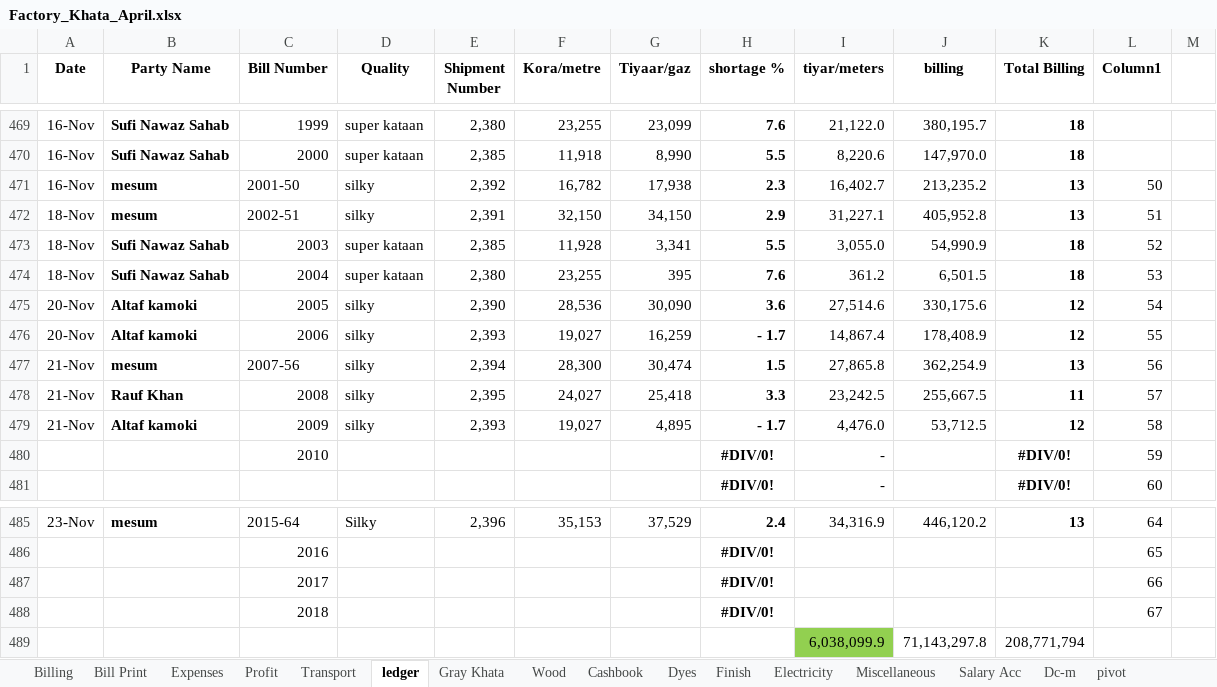
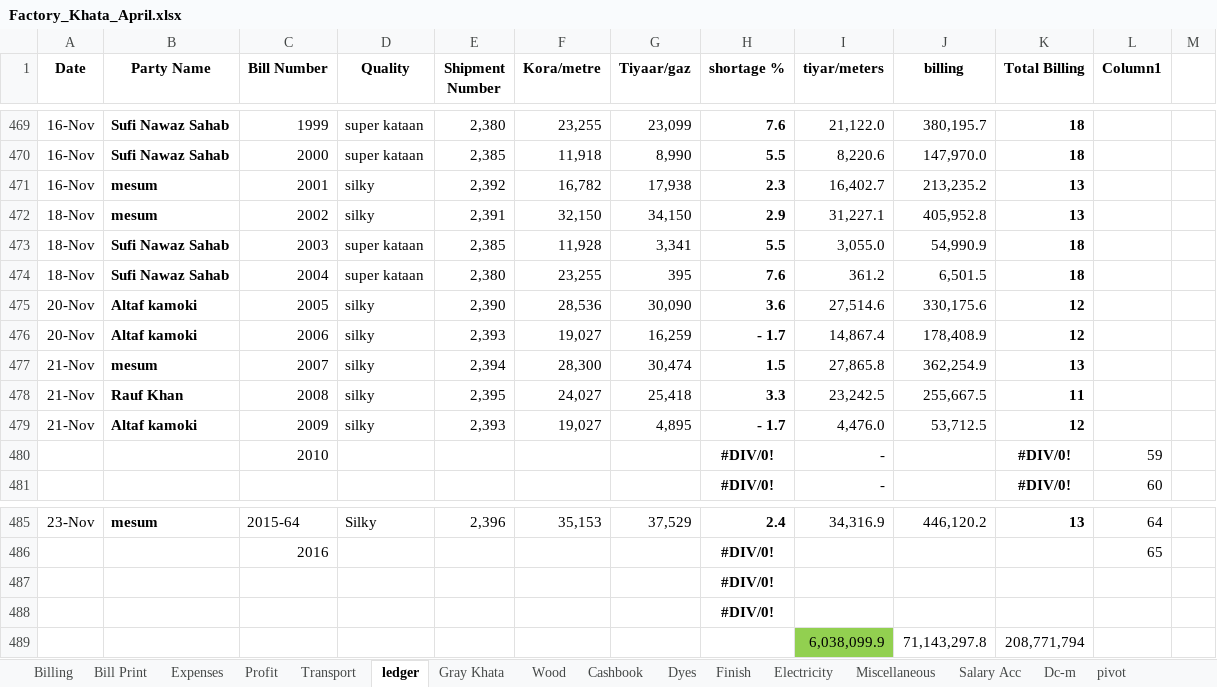
Before and after one commit to omerrazzaq4/Alhamd_April, an Excel workbook: Factory_Khata_April.xlsx, sheet ledger, drawn as a sheet; only a part is shown, gaps mark what is left out; values as stored, in another font and other column widths than the file's, no borders; charts and pictures and conditional formats and table styles not drawn; removed rows and columns are numbered as before the commit, all else as after; the diff names each change by its address in the sheet, - before the commit and + after, or states it on an @@ line.

```diff
--- a/Factory_Khata_April.xlsx (sheet ledger)
+++ b/Factory_Khata_April.xlsx (sheet ledger)
-C471 (Bill Number): 2001-50
+C471 (Bill Number): 2001
-L471 (Column1): 50
+L471 (Column1): (empty)
-C472 (Bill Number): 2002-51
+C472 (Bill Number): 2002
-L472 (Column1): 51
+L472 (Column1): (empty)
-L473 (Column1): 52
+L473 (Column1): (empty)
-L474 (Column1): 53
+L474 (Column1): (empty)
-L475 (Column1): 54
+L475 (Column1): (empty)
-L476 (Column1): 55
+L476 (Column1): (empty)
-C477 (Bill Number): 2007-56
+C477 (Bill Number): 2007
-L477 (Column1): 56
+L477 (Column1): (empty)
-L478 (Column1): 57
+L478 (Column1): (empty)
-L479 (Column1): 58
+L479 (Column1): (empty)
-row 487:  |  | 2017 |  |  |  |  | #DIV/0! |  |  |  | 66
-row 488:  |  | 2018 |  |  |  |  | #DIV/0! |  |  |  | 67
+row 487:  |  |  |  |  |  |  | #DIV/0!
+row 488:  |  |  |  |  |  |  | #DIV/0!
```
Also changed, not shown: sheet Cashbook, sheet Wood, sheet Profit, formulas that keep their value, charts or pictures.
